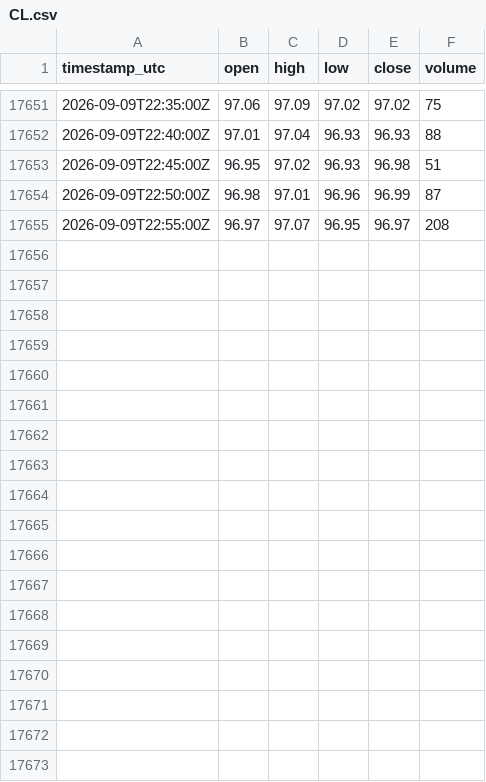
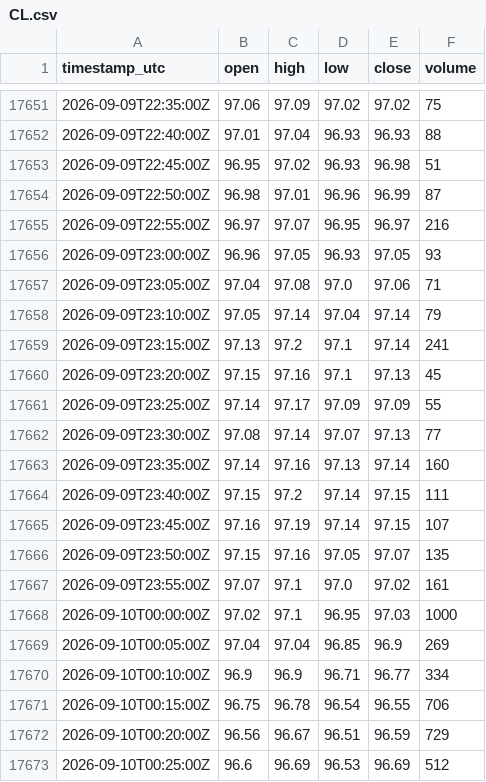
Before and after one commit to cjosh4toyotas-stack/silver-bullet-backtest, a CSV file: data/markets/CL.csv, drawn as a sheet; only a part is shown, gaps mark what is left out; the diff covers the shown part only.

```diff
--- a/data/markets/CL.csv
+++ b/data/markets/CL.csv
@@ -17654,2 +17654,20 @@ timestamp_utc,open,high,low,close,volume
 2026-09-09T22:50:00Z,96.98,97.01,96.96,96.99,87
-2026-09-09T22:55:00Z,96.97,97.07,96.95,96.97,208
+2026-09-09T22:55:00Z,96.97,97.07,96.95,96.97,216
+2026-09-09T23:00:00Z,96.96,97.05,96.93,97.05,93
+2026-09-09T23:05:00Z,97.04,97.08,97.0,97.06,71
+2026-09-09T23:10:00Z,97.05,97.14,97.04,97.14,79
+2026-09-09T23:15:00Z,97.13,97.2,97.1,97.14,241
+2026-09-09T23:20:00Z,97.15,97.16,97.1,97.13,45
+2026-09-09T23:25:00Z,97.14,97.17,97.09,97.09,55
+2026-09-09T23:30:00Z,97.08,97.14,97.07,97.13,77
+2026-09-09T23:35:00Z,97.14,97.16,97.13,97.14,160
+2026-09-09T23:40:00Z,97.15,97.2,97.14,97.15,111
+2026-09-09T23:45:00Z,97.16,97.19,97.14,97.15,107
+2026-09-09T23:50:00Z,97.15,97.16,97.05,97.07,135
+2026-09-09T23:55:00Z,97.07,97.1,97.0,97.02,161
+2026-09-10T00:00:00Z,97.02,97.1,96.95,97.03,1000
+2026-09-10T00:05:00Z,97.04,97.04,96.85,96.9,269
+2026-09-10T00:10:00Z,96.9,96.9,96.71,96.77,334
+2026-09-10T00:15:00Z,96.75,96.78,96.54,96.55,706
+2026-09-10T00:20:00Z,96.56,96.67,96.51,96.59,729
+2026-09-10T00:25:00Z,96.6,96.69,96.53,96.69,512
```
Also changed, not shown: 10 added rows and 2 edited cells elsewhere in this file, data/markets/ES.csv, 5 other files.
